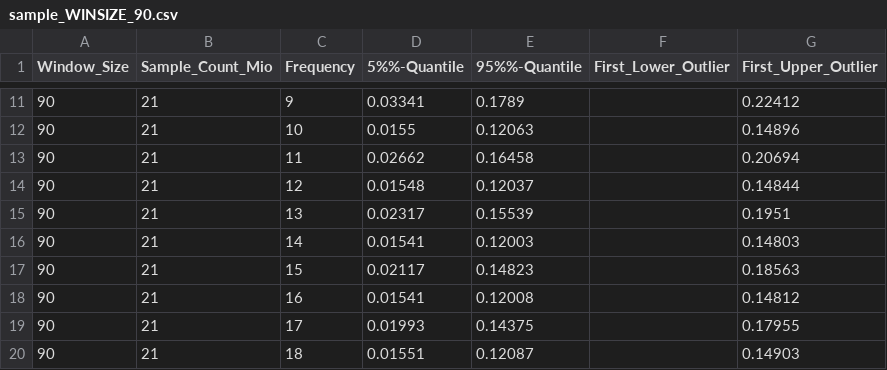
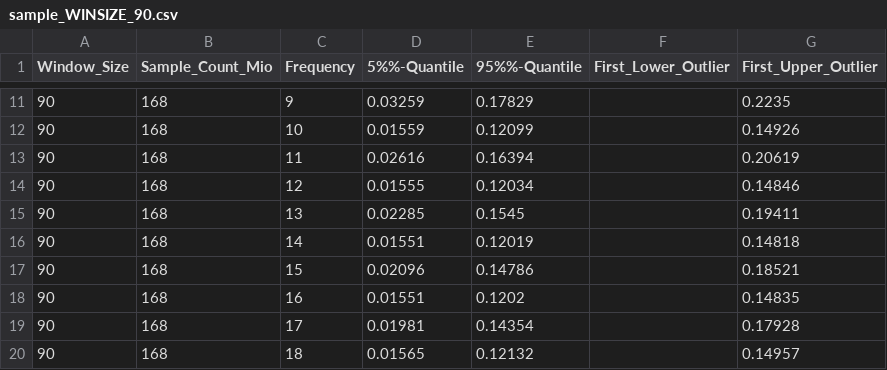
Before and after one commit to qwerdenkerXD/prot-fin-dev, a CSV file: experiments/recog_with_fft/results/_v0.4-exp-uniref_sampling/sample_WINSIZE_90.csv, drawn as a sheet; only a part is shown, gaps mark what is left out; the diff covers the shown part only.

```diff
--- a/experiments/recog_with_fft/results/_v0.4-exp-uniref_sampling/sample_WINSIZE_90.csv
+++ b/experiments/recog_with_fft/results/_v0.4-exp-uniref_sampling/sample_WINSIZE_90.csv
@@ -11,10 +11,10 @@ Window_Size,Sample_Count_Mio,Frequency,5%%-Quantile,95%%-Quantile,First_Lower_Ou
-90,21,9,0.03341,0.1789,,0.22412
-90,21,10,0.0155,0.12063,,0.14896
-90,21,11,0.02662,0.16458,,0.20694
-90,21,12,0.01548,0.12037,,0.14844
-90,21,13,0.02317,0.15539,,0.1951
-90,21,14,0.01541,0.12003,,0.14803
-90,21,15,0.02117,0.14823,,0.18563
-90,21,16,0.01541,0.12008,,0.14812
-90,21,17,0.01993,0.14375,,0.17955
-90,21,18,0.01551,0.12087,,0.14903
+90,168,9,0.03259,0.17829,,0.2235
+90,168,10,0.01559,0.12099,,0.14926
+90,168,11,0.02616,0.16394,,0.20619
+90,168,12,0.01555,0.12034,,0.14846
+90,168,13,0.02285,0.1545,,0.19411
+90,168,14,0.01551,0.12019,,0.14818
+90,168,15,0.02096,0.14786,,0.18521
+90,168,16,0.01551,0.1202,,0.14835
+90,168,17,0.01981,0.14354,,0.17928
+90,168,18,0.01565,0.12132,,0.14957
```
Also changed, not shown: 146 edited cells elsewhere in this file, experiments/recog_with_fft/results/_v0.4-exp-uniref_sampling/sample_WINSIZE_100.csv, experiments/recog_with_fft/results/_v0.4-exp-uniref_sampling/sample_WINSIZE_60.csv, 24 other files.
